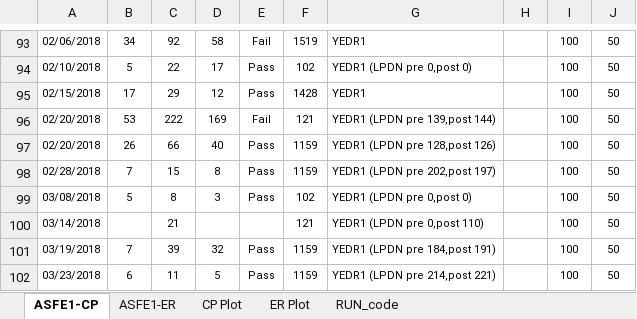
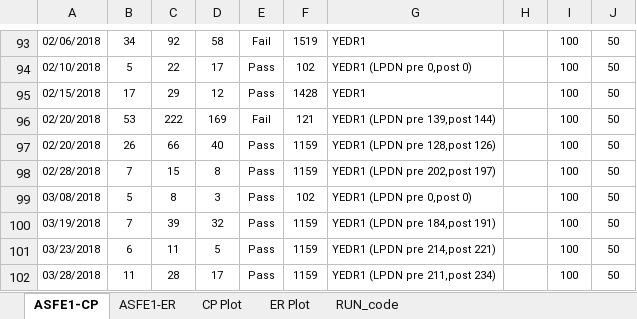
Before and after one commit to abhi3700/AutoPlot, an Excel workbook: macro_enabled_logbooks/ASH09_QC_LOG_BOOK/ASH09_QC_LOG_BOOK.xlsm, sheet ASFE1-CP, drawn as a sheet; only a part is shown, gaps mark what is left out; the shorter side is filled out with more unchanged rows; values as stored, in another font and other column widths than the file's, no borders; conditional formats not drawn; the diff names each change by its address in the sheet, - before the commit and + after, or states it on an @@ line.

```diff
--- a/macro_enabled_logbooks/ASH09_QC_LOG_BOOK/ASH09_QC_LOG_BOOK.xlsm (sheet ASFE1-CP)
+++ b/macro_enabled_logbooks/ASH09_QC_LOG_BOOK/ASH09_QC_LOG_BOOK.xlsm (sheet ASFE1-CP)
-row 100: 03/14/2018 |  | 21 |  |  | 121 | YEDR1 (LPDN pre 0,post 110) |  | 100 | 50
```
Also changed, not shown: charts or pictures, 1 other file.
